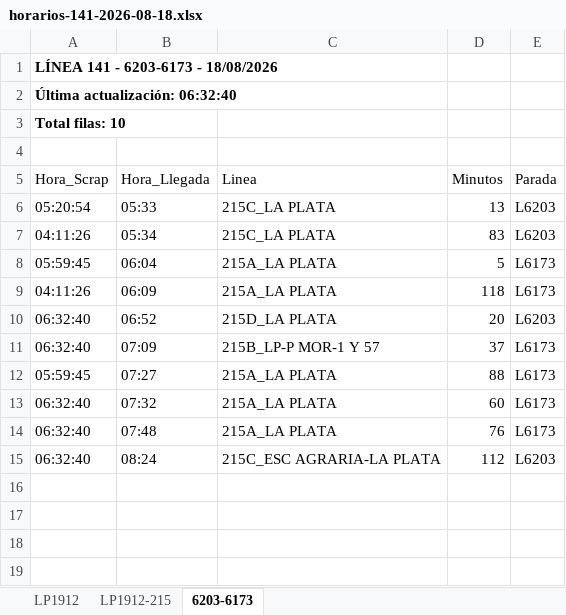
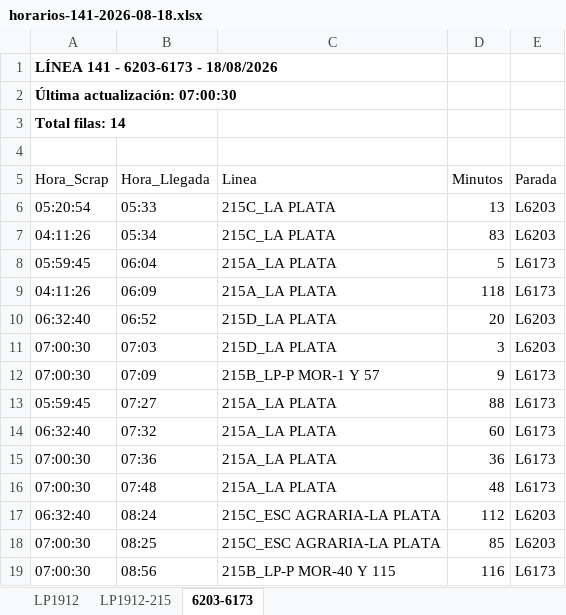
Before and after one commit to palomac00/recolector-cuadradoapp, an Excel workbook: data/horarios-141-2026-08-18.xlsx, sheet 6203-6173, drawn as a sheet; values as stored, in another font and other column widths than the file's, no borders; addresses are those after the commit; the diff names each change by its address in the sheet, - before the commit and + after, or states it on an @@ line.

```diff
--- a/data/horarios-141-2026-08-18.xlsx (sheet 6203-6173)
+++ b/data/horarios-141-2026-08-18.xlsx (sheet 6203-6173)
-A2 (Hora_Scrap): Última actualización: 06:32:40
+A2 (Hora_Scrap): Última actualización: 07:00:30
-A3 (Hora_Scrap): Total filas: 10
+A3 (Hora_Scrap): Total filas: 14
+row 11: 07:00:30 | 07:03 | 215D_LA PLATA | 3 | L6203
-A12 (Hora_Scrap): 06:32:40
+A12 (Hora_Scrap): 07:00:30
-D12 (Minutos): 37
+D12 (Minutos): 9
+row 15: 07:00:30 | 07:36 | 215A_LA PLATA | 36 | L6173
-A16 (Hora_Scrap): 06:32:40
+A16 (Hora_Scrap): 07:00:30
-D16 (Minutos): 76
+D16 (Minutos): 48
+row 18: 07:00:30 | 08:25 | 215C_ESC AGRARIA-LA PLATA | 85 | L6203
+row 19: 07:00:30 | 08:56 | 215B_LP-P MOR-40 Y 115 | 116 | L6173
```
Also changed, not shown: sheet LP1912, sheet LP1912-215.
